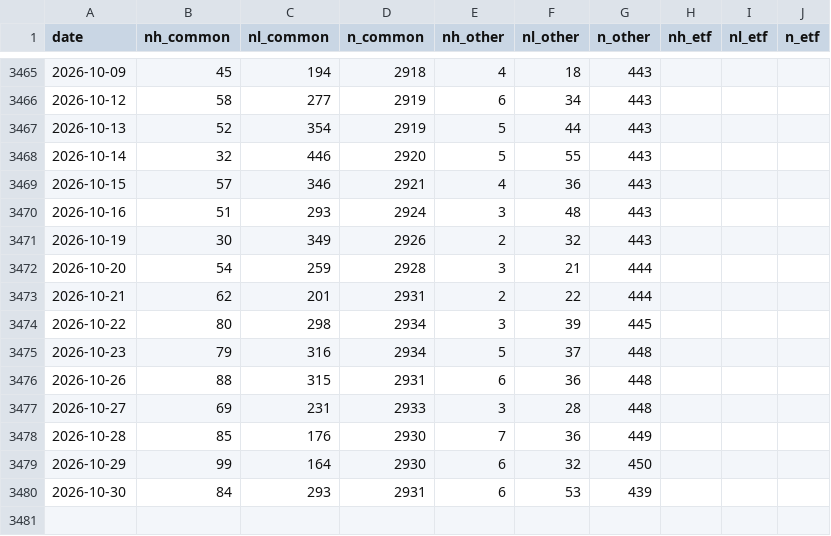
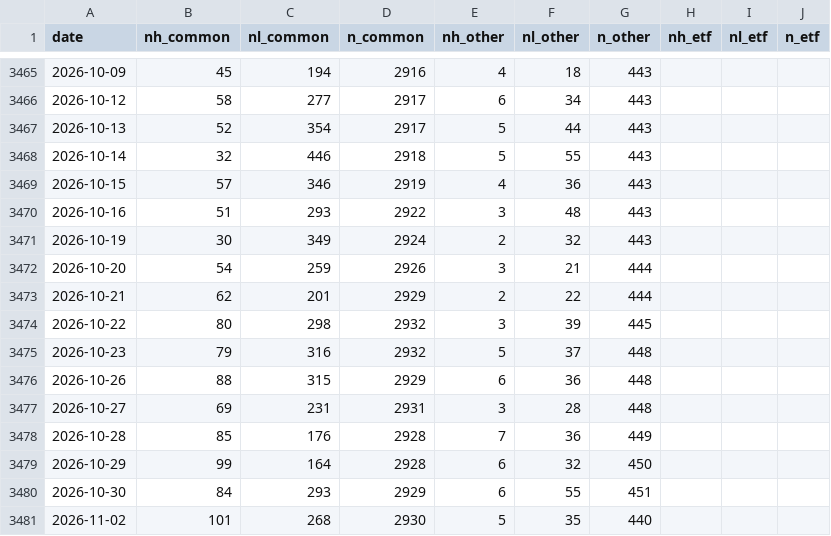
Before and after one commit to shashankrboppidi2/semis-screener, a CSV file: results/breadth/nasdaq_counts.csv, drawn as a sheet; only a part is shown, gaps mark what is left out; the diff covers the shown part only.

```diff
--- a/results/breadth/nasdaq_counts.csv
+++ b/results/breadth/nasdaq_counts.csv
@@ -3465,16 +3465,17 @@ date,nh_common,nl_common,n_common,nh_other,nl_other,n_other,nh_etf,nl_etf,n_etf
-2026-10-09,45,194,2918,4,18,443,,,
-2026-10-12,58,277,2919,6,34,443,,,
-2026-10-13,52,354,2919,5,44,443,,,
-2026-10-14,32,446,2920,5,55,443,,,
-2026-10-15,57,346,2921,4,36,443,,,
-2026-10-16,51,293,2924,3,48,443,,,
-2026-10-19,30,349,2926,2,32,443,,,
-2026-10-20,54,259,2928,3,21,444,,,
-2026-10-21,62,201,2931,2,22,444,,,
-2026-10-22,80,298,2934,3,39,445,,,
-2026-10-23,79,316,2934,5,37,448,,,
-2026-10-26,88,315,2931,6,36,448,,,
-2026-10-27,69,231,2933,3,28,448,,,
-2026-10-28,85,176,2930,7,36,449,,,
-2026-10-29,99,164,2930,6,32,450,,,
-2026-10-30,84,293,2931,6,53,439,,,
+2026-10-09,45,194,2916,4,18,443,,,
+2026-10-12,58,277,2917,6,34,443,,,
+2026-10-13,52,354,2917,5,44,443,,,
+2026-10-14,32,446,2918,5,55,443,,,
+2026-10-15,57,346,2919,4,36,443,,,
+2026-10-16,51,293,2922,3,48,443,,,
+2026-10-19,30,349,2924,2,32,443,,,
+2026-10-20,54,259,2926,3,21,444,,,
+2026-10-21,62,201,2929,2,22,444,,,
+2026-10-22,80,298,2932,3,39,445,,,
+2026-10-23,79,316,2932,5,37,448,,,
+2026-10-26,88,315,2929,6,36,448,,,
+2026-10-27,69,231,2931,3,28,448,,,
+2026-10-28,85,176,2928,7,36,449,,,
+2026-10-29,99,164,2928,6,32,450,,,
+2026-10-30,84,293,2929,6,55,451,,,
+2026-11-02,101,268,2930,5,35,440,,,
```
Also changed, not shown: 41 edited cells elsewhere in this file, 3 other files.
